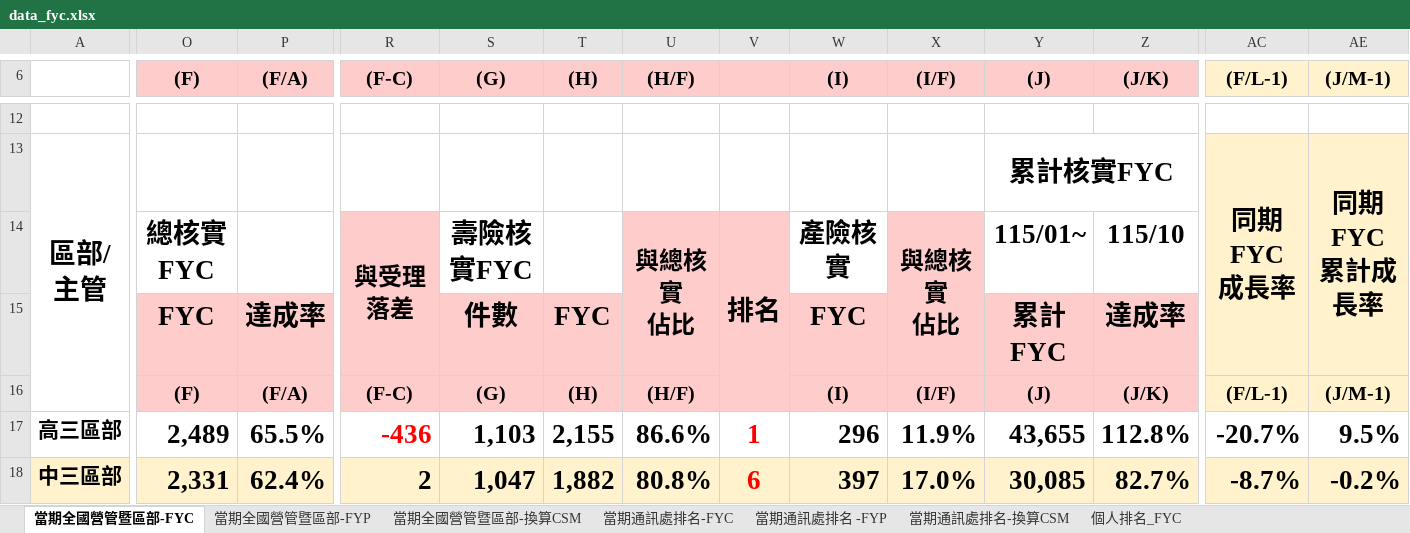
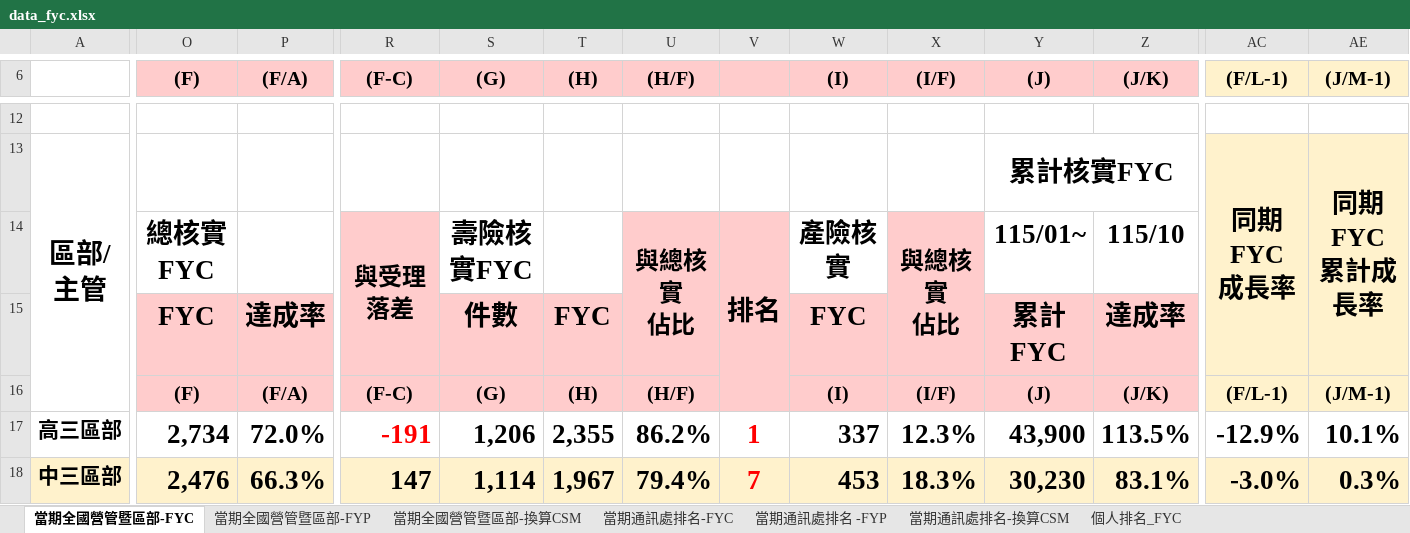
Before and after one commit to nehemiah1205/fubon-dashboard, an Excel workbook: data_fyc.xlsx, sheet 當期全國營管暨區部-FYC, drawn as a sheet; only a part is shown, gaps mark what is left out; values as stored, in another font and other column widths than the file's, no borders; charts and pictures and conditional formats not drawn; the diff covers the shown part only; the diff names each change by its address in the sheet, - before the commit and + after, or states it on an @@ line.

```diff
--- a/data_fyc.xlsx (sheet 當期全國營管暨區部-FYC)
+++ b/data_fyc.xlsx (sheet 當期全國營管暨區部-FYC)
-O17 ((F)): 2,489
+O17 ((F)): 2,734
-P17 ((F/A)): 65.5%
+P17 ((F/A)): 72.0%
-R17 ((F-C)): -436
+R17 ((F-C)): -191
-S17 ((G)): 1,103
+S17 ((G)): 1,206
-T17 ((H)): 2,155
+T17 ((H)): 2,355
-U17 ((H/F)): 86.6%
+U17 ((H/F)): 86.2%
-W17 ((I)): 296
+W17 ((I)): 337
-X17 ((I/F)): 11.9%
+X17 ((I/F)): 12.3%
-Y17 ((J)): 43,655
+Y17 ((J)): 43,900
-Z17 ((J/K)): 112.8%
+Z17 ((J/K)): 113.5%
-AC17 ((F/L-1)): -20.7%
+AC17 ((F/L-1)): -12.9%
-AE17 ((J/M-1)): 9.5%
+AE17 ((J/M-1)): 10.1%
-O18 ((F)): 2,331
+O18 ((F)): 2,476
-P18 ((F/A)): 62.4%
+P18 ((F/A)): 66.3%
-R18 ((F-C)): 2
+R18 ((F-C)): 147
-S18 ((G)): 1,047
+S18 ((G)): 1,114
-T18 ((H)): 1,882
+T18 ((H)): 1,967
-U18 ((H/F)): 80.8%
+U18 ((H/F)): 79.4%
-V18: 6
+V18: 7
-W18 ((I)): 397
+W18 ((I)): 453
-X18 ((I/F)): 17.0%
+X18 ((I/F)): 18.3%
-Y18 ((J)): 30,085
+Y18 ((J)): 30,230
-Z18 ((J/K)): 82.7%
+Z18 ((J/K)): 83.1%
-AC18 ((F/L-1)): -8.7%
+AC18 ((F/L-1)): -3.0%
-AE18 ((J/M-1)): -0.2%
+AE18 ((J/M-1)): 0.3%
```
Also changed, not shown: 3 added rows, 3 removed rows, 259 edited cells and cell formats elsewhere in this sheet, sheet 個人排名_FYC, sheet 當期通訊處排名-換算CSM, sheet 當期通訊處排名-FYC, sheet 當期通訊處排名 -FYP, sheet 當期全國營管暨區部-換算CSM, sheet 當期全國營管暨區部-FYP, hidden cells, charts or pictures, data_kpi.xlsm, 3 other files.
